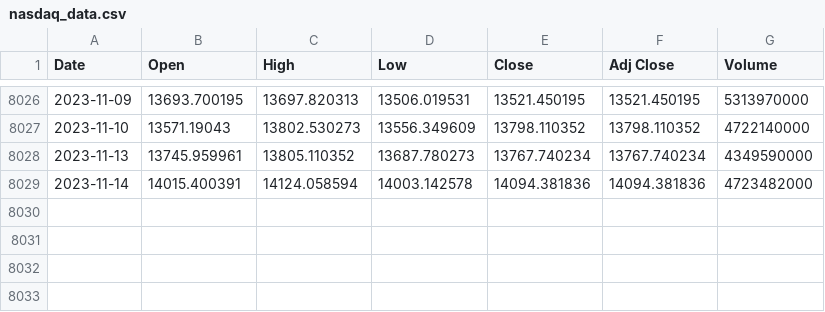
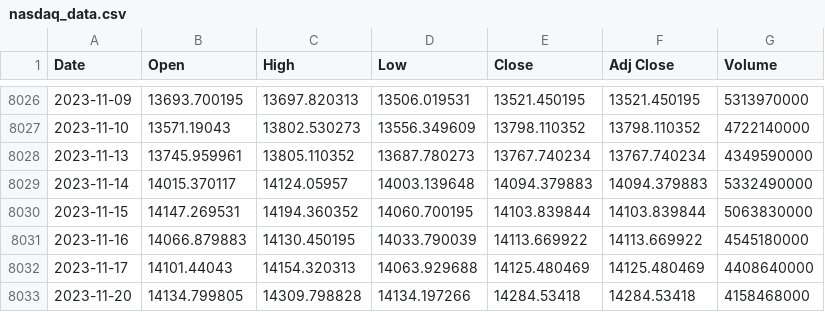
Before and after one commit to autocoreinsightz/data, a CSV file: financial/nasdaq_data.csv, drawn as a sheet; only a part is shown, gaps mark what is left out.

Commit message:
update data

```diff
--- a/financial/nasdaq_data.csv
+++ b/financial/nasdaq_data.csv
@@ -8028,2 +8028,6 @@ Date,Open,High,Low,Close,Adj Close,Volume
 2023-11-13,13745.959961,13805.110352,13687.780273,13767.740234,13767.740234,4349590000
-2023-11-14,14015.400391,14124.058594,14003.142578,14094.381836,14094.381836,4723482000
+2023-11-14,14015.370117,14124.05957,14003.139648,14094.379883,14094.379883,5332490000
+2023-11-15,14147.269531,14194.360352,14060.700195,14103.839844,14103.839844,5063830000
+2023-11-16,14066.879883,14130.450195,14033.790039,14113.669922,14113.669922,4545180000
+2023-11-17,14101.44043,14154.320313,14063.929688,14125.480469,14125.480469,4408640000
+2023-11-20,14134.799805,14309.798828,14134.197266,14284.53418,14284.53418,4158468000
```
Also changed, not shown: financial/dow_data.csv, financial/sandp_data.csv, 1 other file.
